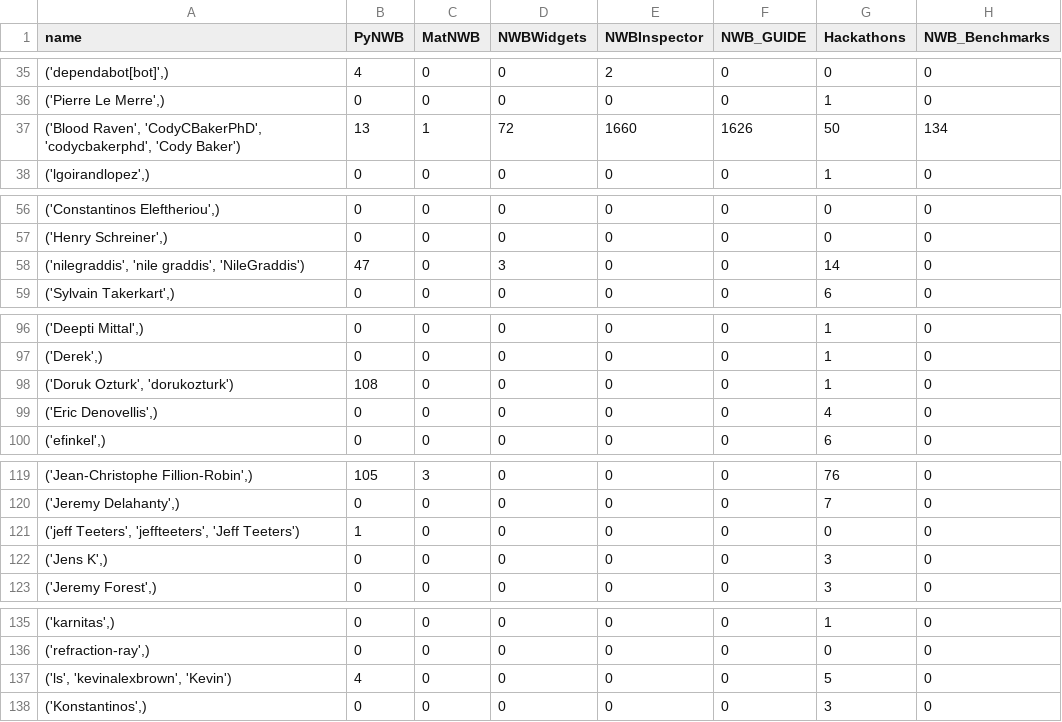
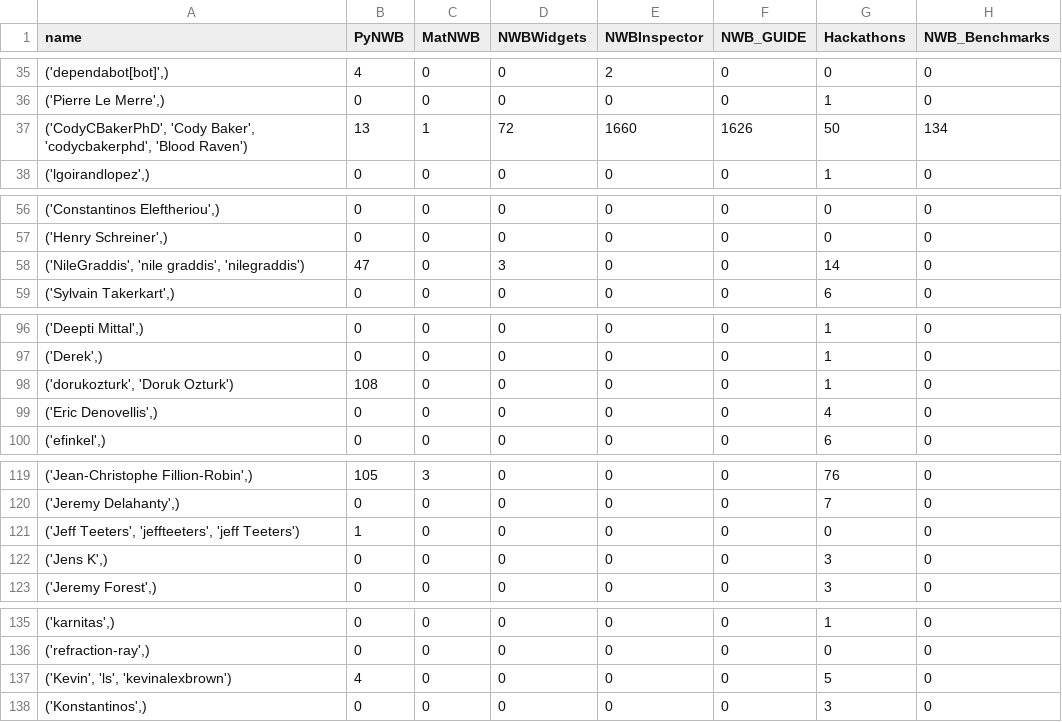
Before and after one commit to NeurodataWithoutBorders/nwb-project-analytics, a TSV file: data/contributors.tsv, drawn as a sheet; only a part is shown, gaps mark what is left out; the diff covers the shown part only; the diff names each change by its address in the sheet, - before the commit and + after, or states it on an @@ line.

```diff
--- a/data/contributors.tsv
+++ b/data/contributors.tsv
-A37 (name): ('Blood Raven', 'CodyCBakerPhD', 'codycbakerphd', 'Cody Baker')
+A37 (name): ('CodyCBakerPhD', 'Cody Baker', 'codycbakerphd', 'Blood Raven')
-A58 (name): ('nilegraddis', 'nile graddis', 'NileGraddis')
+A58 (name): ('NileGraddis', 'nile graddis', 'nilegraddis')
-A98 (name): ('Doruk Ozturk', 'dorukozturk')
+A98 (name): ('dorukozturk', 'Doruk Ozturk')
-A121 (name): ('jeff Teeters', 'jeffteeters', 'Jeff Teeters')
+A121 (name): ('Jeff Teeters', 'jeffteeters', 'jeff Teeters')
-A137 (name): ('ls', 'kevinalexbrown', 'Kevin')
+A137 (name): ('Kevin', 'ls', 'kevinalexbrown')
```
Also changed, not shown: 13 edited cells elsewhere in this file, data/dandi_nwb_stats.tsv, 3 other files.
